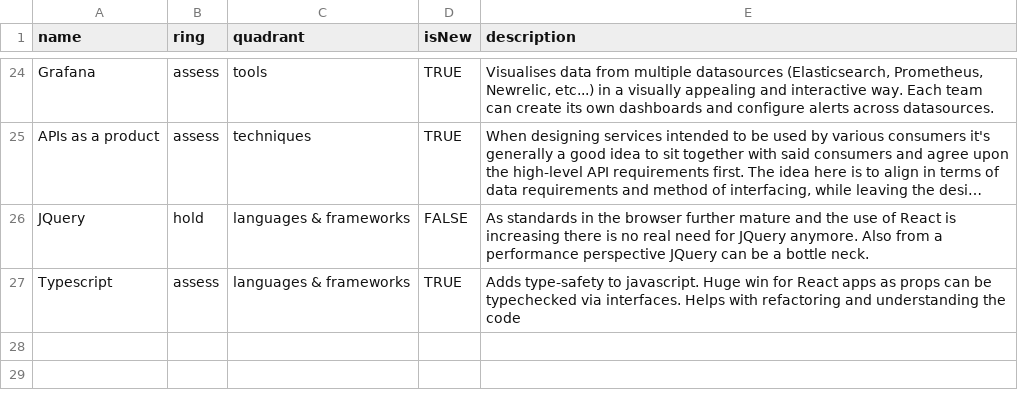
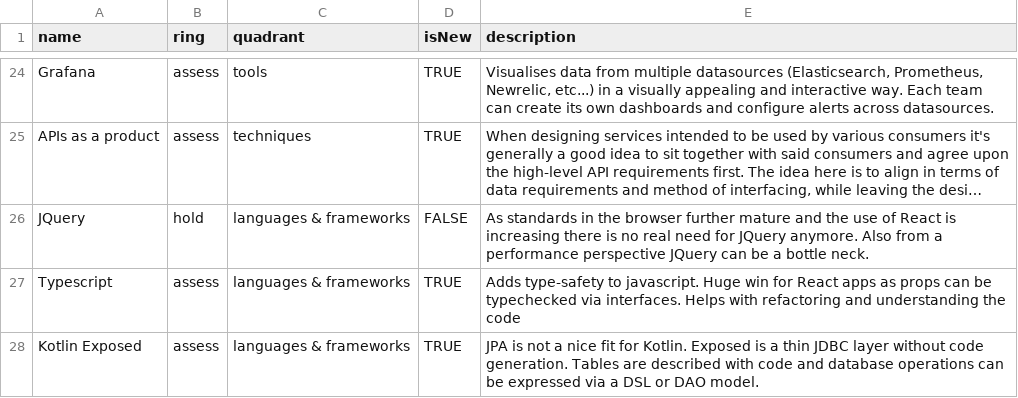
Before and after one commit to intergamma/techradar, a CSV file: radar.csv, drawn as a sheet; only a part is shown, gaps mark what is left out; long unchanged cells end in ….

Commit message:
Add exposed to techradar

```diff
--- a/radar.csv
+++ b/radar.csv
@@ -27 +27,2 @@ JQuery,hold,languages & frameworks,FALSE,"As standards in the browser further ma
 Typescript,assess,languages & frameworks, TRUE, "Adds type-safety to javascript. Huge win for React apps as props can be typechecked via interfaces. Helps with refactoring and understanding the code"
+Kotlin Exposed,assess,languages & frameworks, TRUE, "JPA is not a nice fit for Kotlin. Exposed is a thin JDBC layer without code generation. Tables are described with code and database operations can be expressed via a DSL or DAO model."
```
